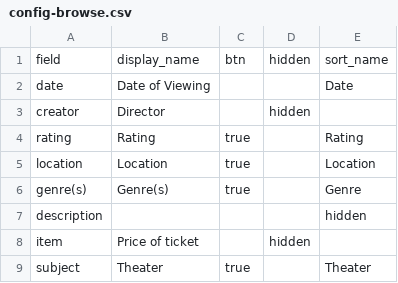
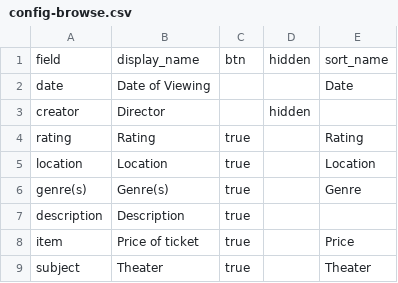
Before and after one commit to Kaelbail/movie_memories, a CSV file: _data/config-browse.csv, drawn as a sheet.

Commit message:
Update config-browse.csv

```diff
--- a/_data/config-browse.csv
+++ b/_data/config-browse.csv
@@ -6,4 +6,4 @@ location,Location,true,,Location
 genre(s),Genre(s),true,,Genre
-description,,,,hidden,
-item,Price of ticket,,hidden,
+description,Description,true,,
+item,Price of ticket,true,,Price
 subject,Theater,true,,Theater
```
